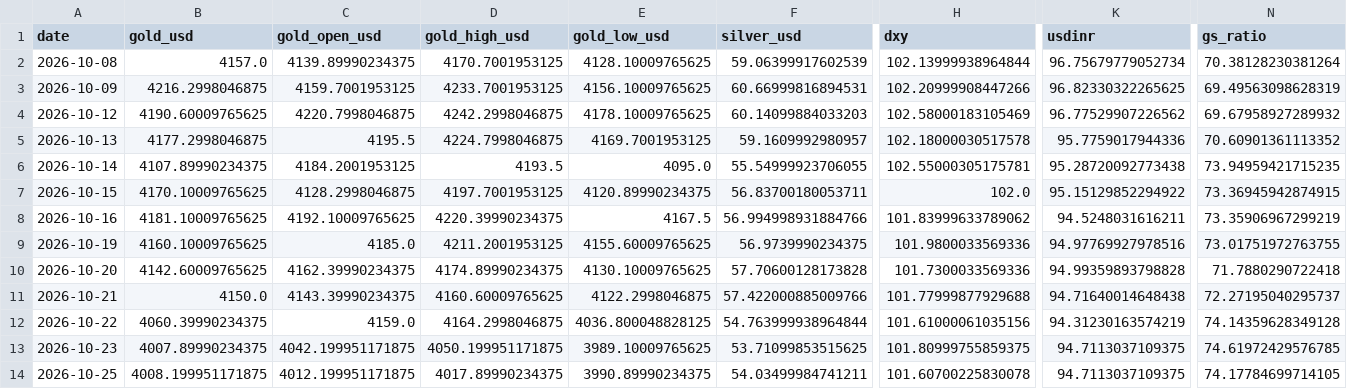
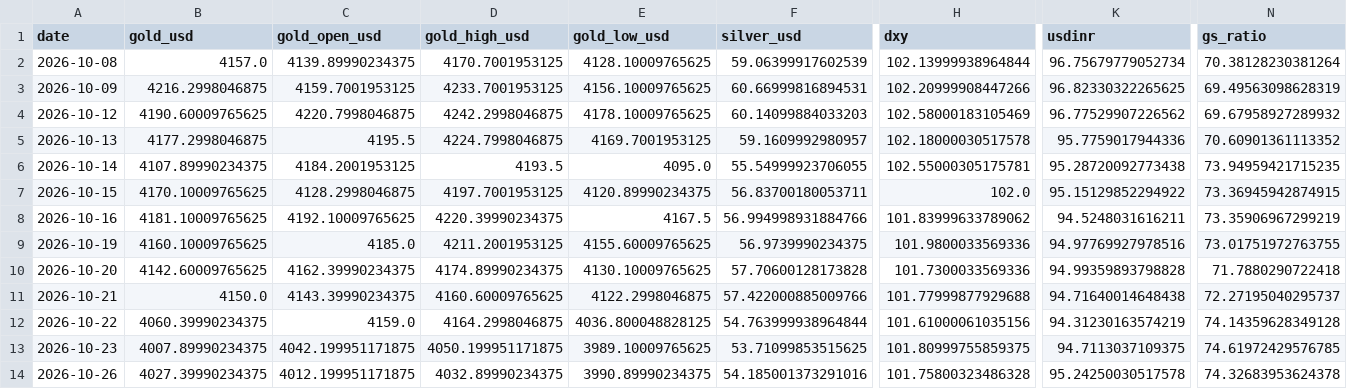
Before and after one commit to abhayv7272/ms-gold-algo, a CSV file: data/algo/live_tail.csv, drawn as a sheet; only a part is shown, gaps mark what is left out; the diff names each change by its address in the sheet, - before the commit and + after, or states it on an @@ line.

```diff
--- a/data/algo/live_tail.csv
+++ b/data/algo/live_tail.csv
-A14 (date): 2026-10-25
+A14 (date): 2026-10-26
-B14 (gold_usd): 4008.199951171875
+B14 (gold_usd): 4027.39990234375
-D14 (gold_high_usd): 4017.89990234375
+D14 (gold_high_usd): 4032.89990234375
-F14 (silver_usd): 54.03499984741211
+F14 (silver_usd): 54.185001373291016
-H14 (dxy): 101.60700225830078
+H14 (dxy): 101.75800323486328
-K14 (usdinr): 94.7113037109375
+K14 (usdinr): 95.24250030517578
-N14 (gs_ratio): 74.17784699714105
+N14 (gs_ratio): 74.32683953624378
```
Also changed, not shown: data/algo/health_log.csv, 5 other files.
